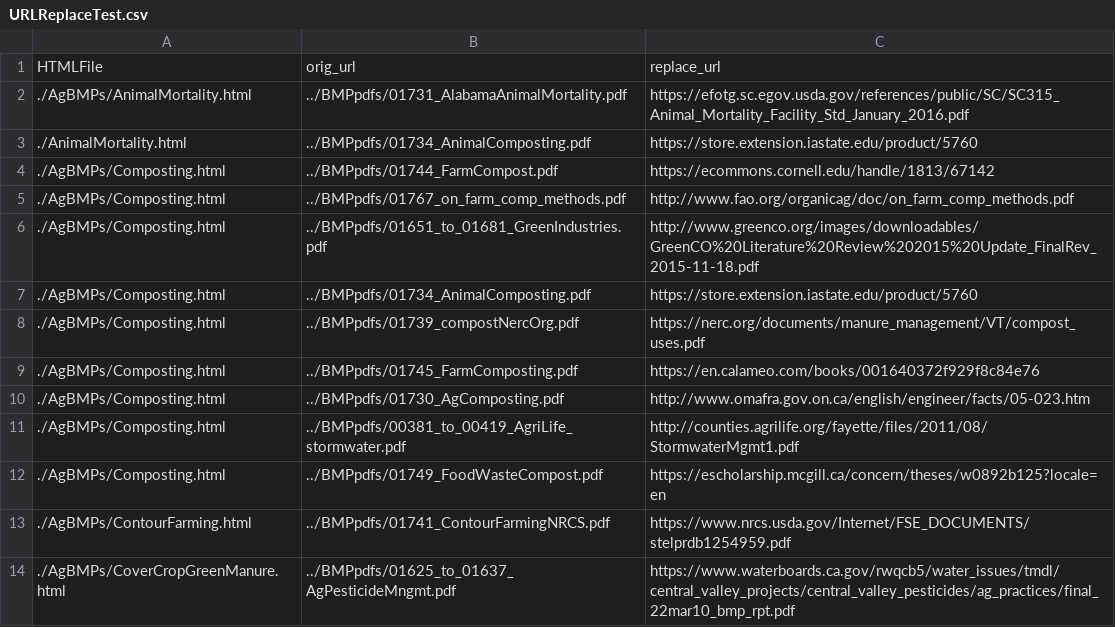
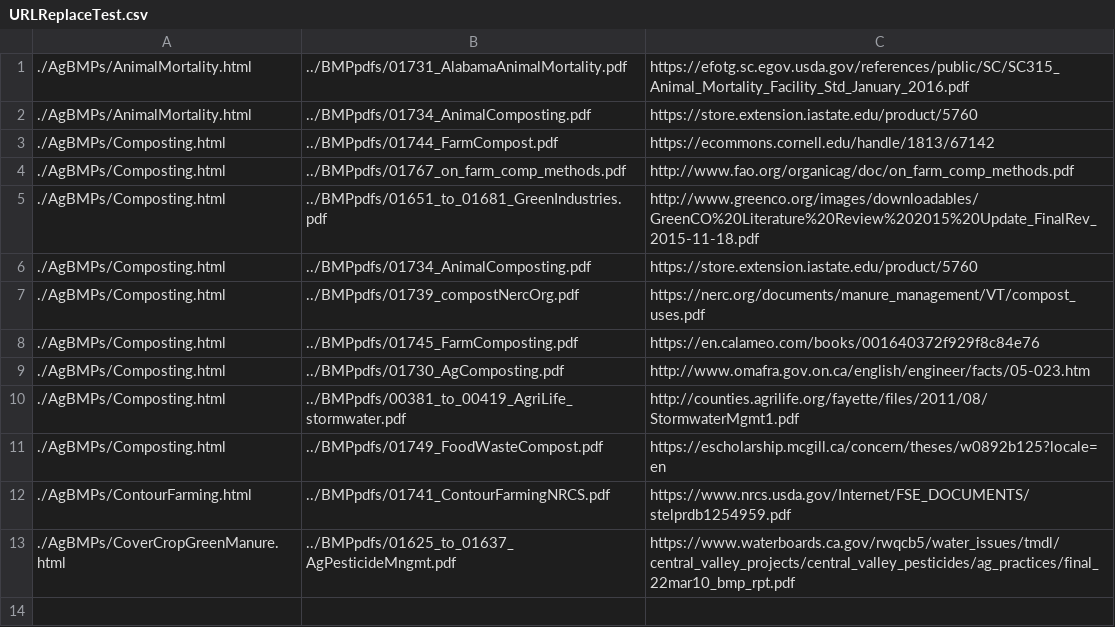
Before and after one commit to tsmcgrath/BMPTest, a CSV file: URLReplaceTest.csv, drawn as a sheet.

```diff
--- a/URLReplaceTest.csv
+++ b/URLReplaceTest.csv
@@ -1,4 +1,3 @@
-HTMLFile,orig_url,replace_url
 "./AgBMPs/AnimalMortality.html","../BMPpdfs/01731_AlabamaAnimalMortality.pdf","https://efotg.sc.egov.usda.gov/references/public/SC/SC315_Animal_Mortality_Facility_Std_January_2016.pdf"
-"./AnimalMortality.html","../BMPpdfs/01734_AnimalComposting.pdf","https://store.extension.iastate.edu/product/5760"
+"./AgBMPs/AnimalMortality.html","../BMPpdfs/01734_AnimalComposting.pdf","https://store.extension.iastate.edu/product/5760"
 "./AgBMPs/Composting.html","../BMPpdfs/01744_FarmCompost.pdf","https://ecommons.cornell.edu/handle/1813/67142"
```
Also changed, not shown: 12 other files.
